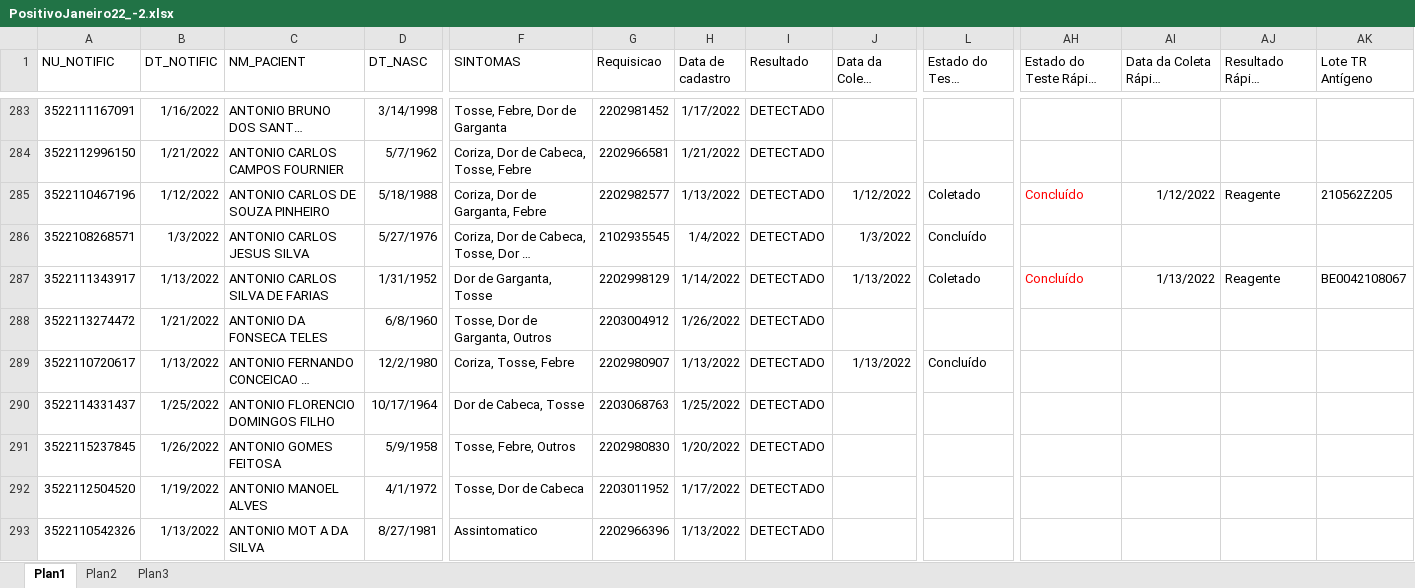
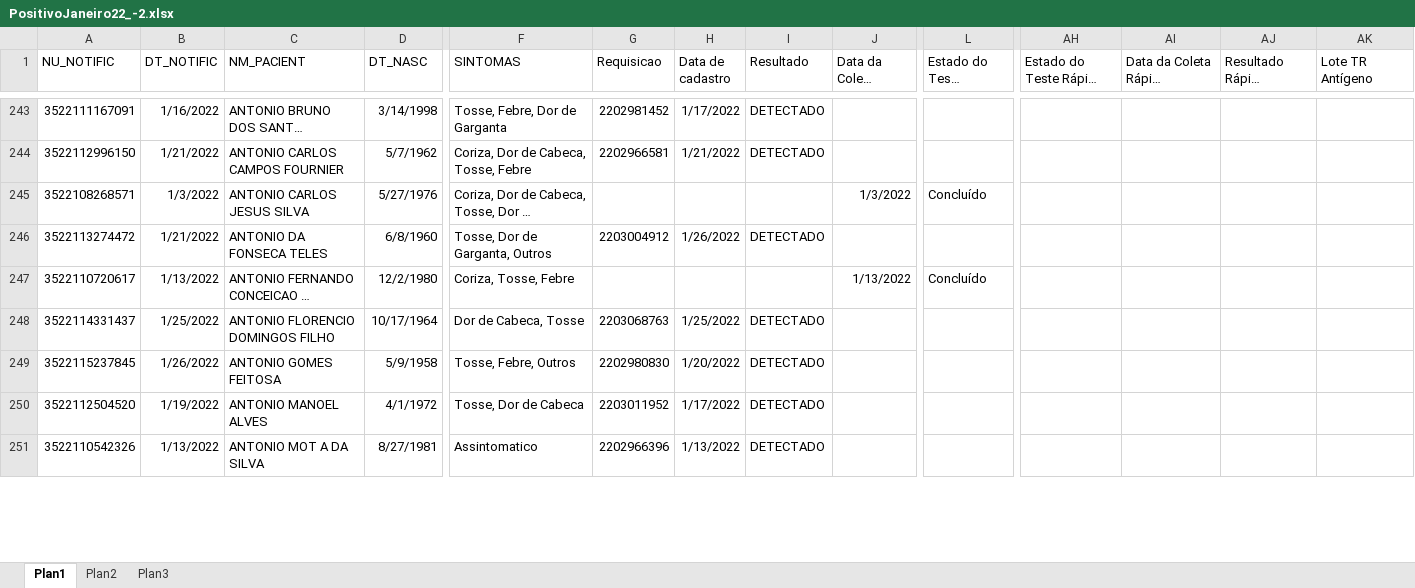
Before and after one commit to rodsengcomp/rpa_esus_edge, an Excel workbook: fechamentos_2022/janeiro_2022/PositivoJaneiro22_-2.xlsx, sheet Plan1, drawn as a sheet; only a part is shown, gaps mark what is left out; long unchanged cells end in …; values as stored, in another font and other column widths than the file's, no borders; removed rows and columns are numbered as before the commit, all else as after; rows hold the shown columns only; the diff covers the shown part only; the diff names each change by its address in the sheet, - before the commit and + after, or states it on an @@ line.

```diff
--- a/fechamentos_2022/janeiro_2022/PositivoJaneiro22_-2.xlsx (sheet Plan1)
+++ b/fechamentos_2022/janeiro_2022/PositivoJaneiro22_-2.xlsx (sheet Plan1)
-row 285: 3522110467196 | 1/12/2022 | ANTONIO CARLOS DE SOUZA PINHEIRO | 5/18/1988 | Coriza, Dor de Garganta, Febre | 2202982577 | 1/13/2022 | DETECTADO | 1/12/2022 | Coletado | Concluído | 1/12/2022 | Reagente | 210562Z205
-G245 (Requisicao): 2102935545
+G245 (Requisicao): (empty)
-H245 (Data de cadastro): 1/4/2022
+H245 (Data de cadastro): (empty)
-I245 (Resultado): DETECTADO
+I245 (Resultado): (empty)
-row 287: 3522111343917 | 1/13/2022 | ANTONIO CARLOS SILVA DE FARIAS | 1/31/1952 | Dor de Garganta, Tosse | 2202998129 | 1/14/2022 | DETECTADO | 1/13/2022 | Coletado | Concluído | 1/13/2022 | Reagente | BE0042108067
-G247 (Requisicao): 2202980907
+G247 (Requisicao): (empty)
-H247 (Data de cadastro): 1/13/2022
+H247 (Data de cadastro): (empty)
-I247 (Resultado): DETECTADO
+I247 (Resultado): (empty)
```
Also changed, not shown: 45 removed rows and 201 edited cells elsewhere in this sheet, fechamentos_2022/janeiro_2022/PositivoTesteJaneiro22.xlsx.
